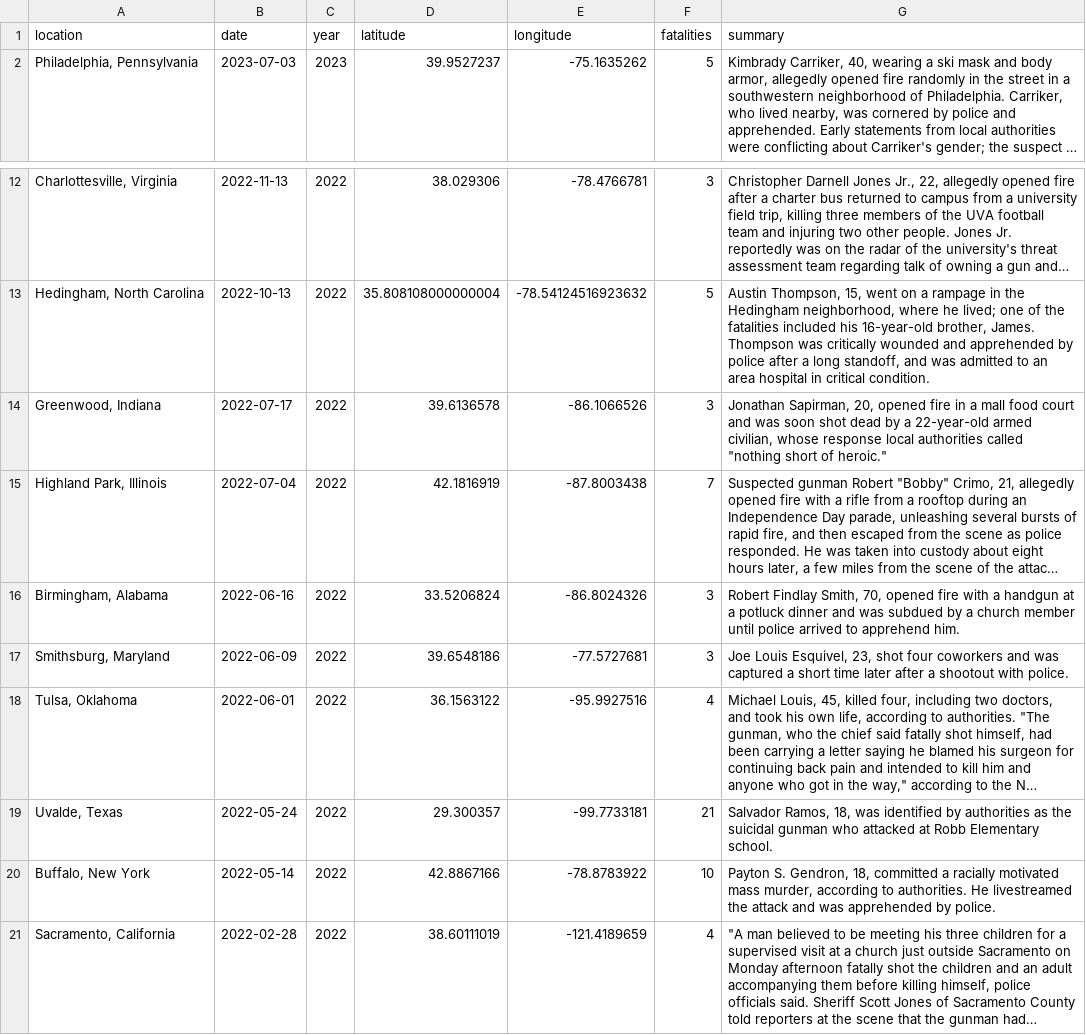
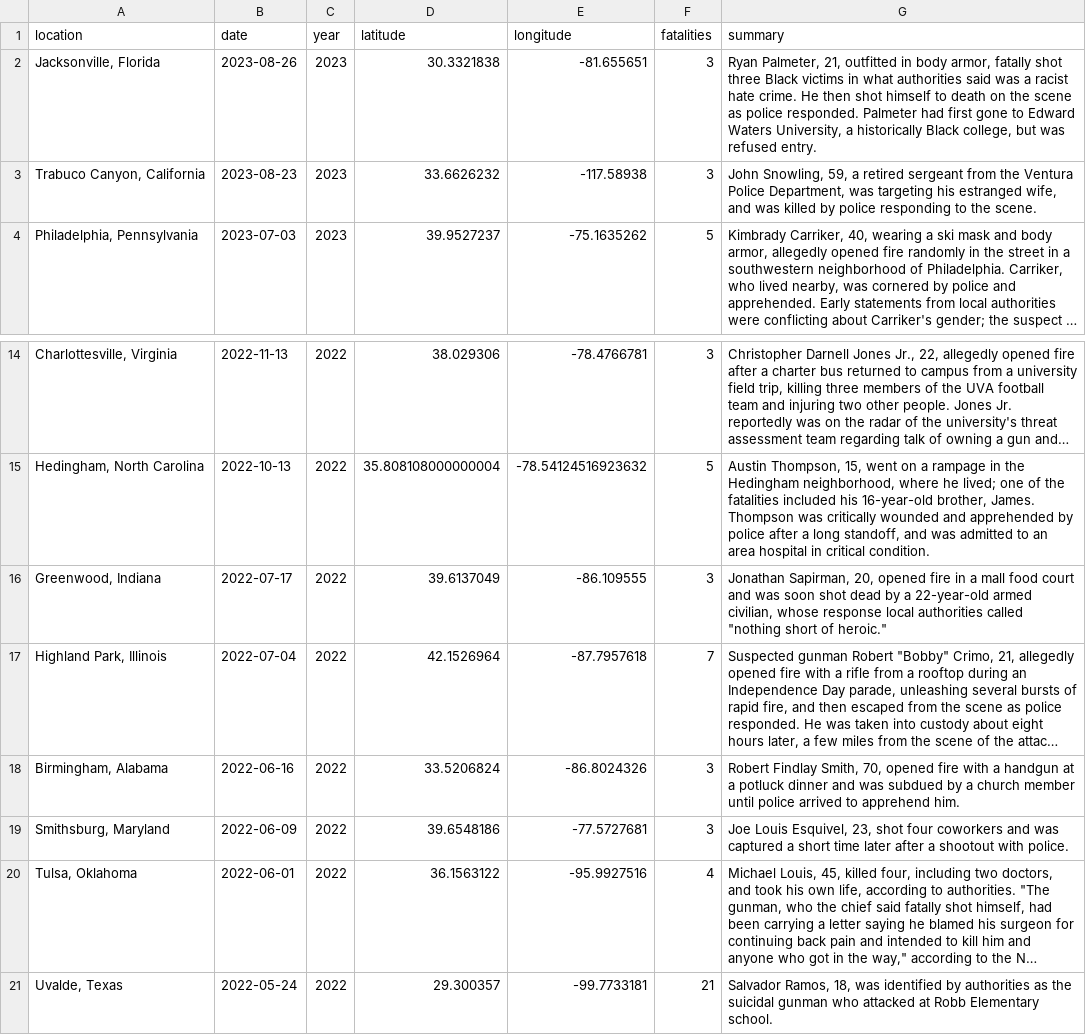
Before and after one commit to sandra-jurela/my-personal-Quarto-blog, a CSV file: posts/shiny-mass-shootings/data/mass_shootings_shiny.csv, drawn as a sheet; only a part is shown, gaps mark what is left out; the shorter side is filled out with more unchanged rows; long unchanged cells end in …; addresses are those after the commit; the diff names each change by its address in the sheet, - before the commit and + after, or states it on an @@ line.

```diff
--- a/posts/shiny-mass-shootings/data/mass_shootings_shiny.csv
+++ b/posts/shiny-mass-shootings/data/mass_shootings_shiny.csv
+row 2: Jacksonville, Florida | 2023-08-26 | 2023 | 30.3321838 | -81.655651 | 3 | Ryan Palmeter, 21, outfitted in body armor, fatally shot three Black victims in what authorities said was a racist hate crime. He then shot himself to death on the scene as police responded. Palmeter had first gone to Edward Waters University, a historically Black college, but was refused entry.
+row 3: Trabuco Canyon, California | 2023-08-23 | 2023 | 33.6626232 | -117.58938 | 3 | John Snowling, 59, a retired sergeant from the Ventura Police Department, was targeting his estranged wife, and was killed by police responding to the scene.
-D16 (latitude): 39.6136578
+D16 (latitude): 39.6137049
-E16 (longitude): -86.1066526
+E16 (longitude): -86.109555
-D17 (latitude): 42.1816919
+D17 (latitude): 42.1526964
-E17 (longitude): -87.8003438
+E17 (longitude): -87.7957618
```
Also changed, not shown: posts/shiny-mass-shootings/data/mass_shootings_usa_1982-2023.csv, 13 other files.
